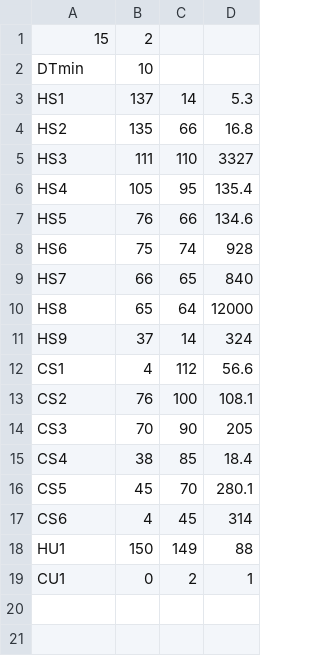
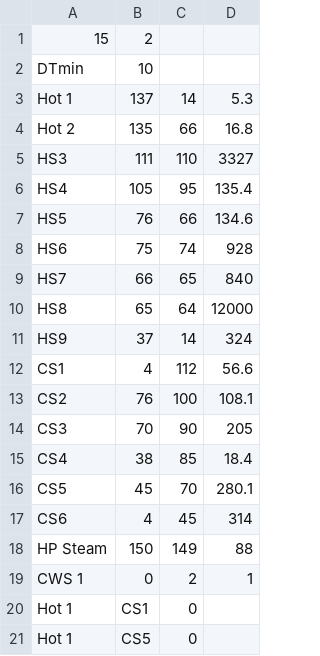
Before and after one commit to may3rd/COSMO, a CSV file: test.csv (was hens/test.csv), drawn as a sheet.

Commit message:
update for reading excel

```diff
--- a/hens/test.csv
+++ b/test.csv
@@ -2,4 +2,4 @@
 DTmin, 10
-HS1, 137, 14, 5.3
-HS2, 135, 66, 16.8
+Hot 1, 137, 14, 5.3
+Hot 2, 135, 66, 16.8
 HS3, 111, 110, 3327
@@ -17,3 +17,5 @@ CS5, 45, 70, 280.1
 CS6, 4, 45, 314
-HU1, 150, 149, 88
-CU1, 0, 2, 1
+HP Steam, 150, 149, 88
+CWS 1, 0, 2, 1
+Hot 1, CS1, 0
+Hot 1, CS5, 0
```
Also changed, not shown: 18 other files.
